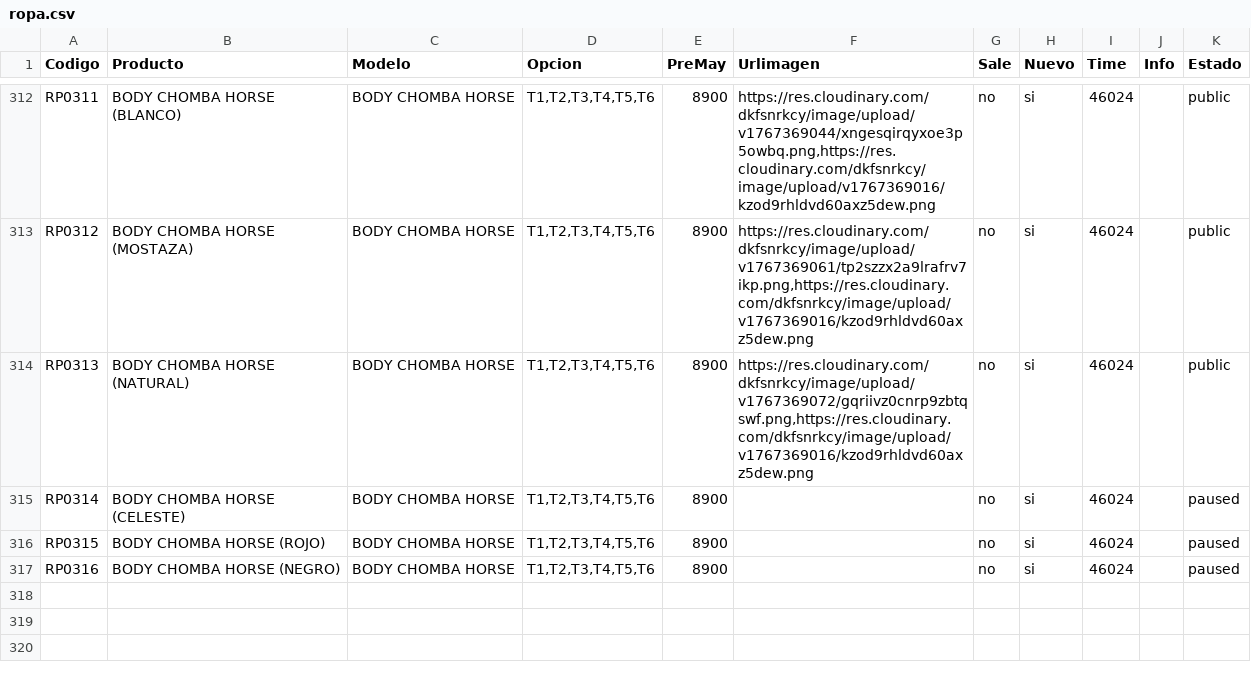
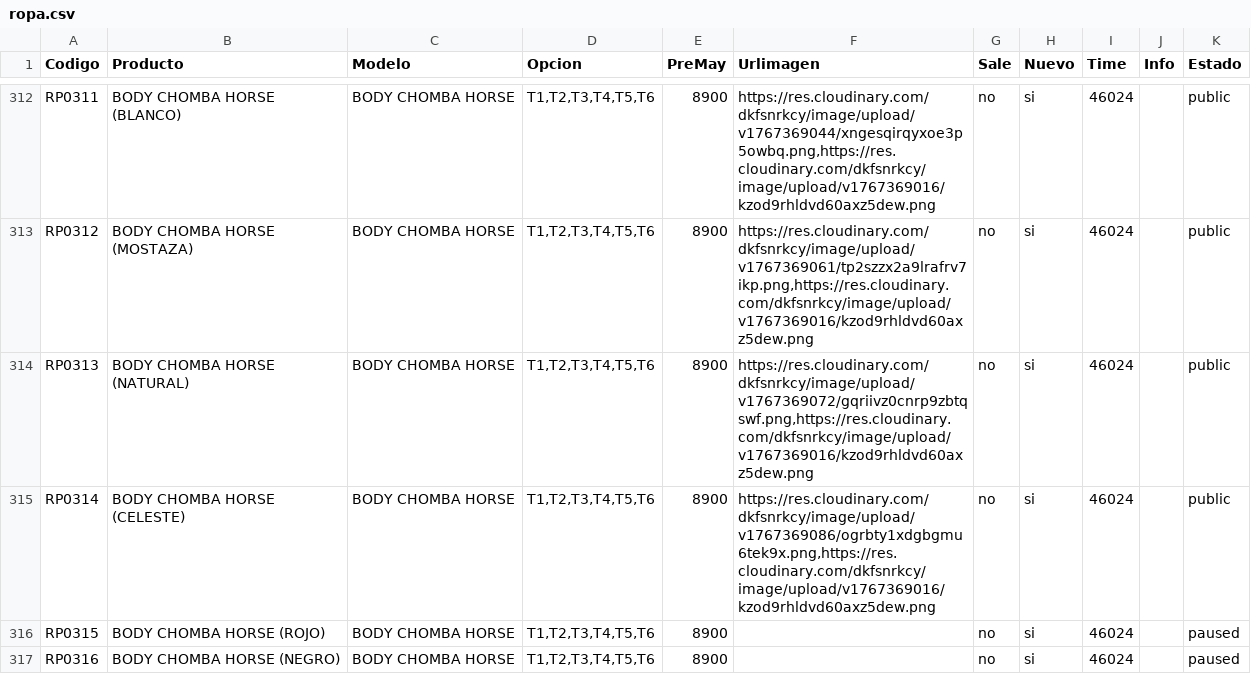
Before and after one commit to Balcaz/verificador-csv, a CSV file: ropa.csv, drawn as a sheet; only a part is shown, gaps mark what is left out.

Commit message:
Actualizo ropa.csv desde UI

```diff
--- a/ropa.csv
+++ b/ropa.csv
@@ -314,3 +314,3 @@ RP0312;BODY CHOMBA HORSE (MOSTAZA);BODY CHOMBA HORSE;T1,T2,T3,T4,T5,T6;8900;http
 RP0313;BODY CHOMBA HORSE (NATURAL);BODY CHOMBA HORSE;T1,T2,T3,T4,T5,T6;8900;https://res.cloudinary.com/dkfsnrkcy/image/upload/v1767369072/gqriivz0cnrp9zbtqswf.png,https://res.cloudinary.com/dkfsnrkcy/image/upload/v1767369016/kzod9rhldvd60axz5dew.png;no;si;46024;;public;
-RP0314;BODY CHOMBA HORSE (CELESTE);BODY CHOMBA HORSE;T1,T2,T3,T4,T5,T6;8900;;no;si;46024;;paused;
+RP0314;BODY CHOMBA HORSE (CELESTE);BODY CHOMBA HORSE;T1,T2,T3,T4,T5,T6;8900;https://res.cloudinary.com/dkfsnrkcy/image/upload/v1767369086/ogrbty1xdgbgmu6tek9x.png,https://res.cloudinary.com/dkfsnrkcy/image/upload/v1767369016/kzod9rhldvd60axz5dew.png;no;si;46024;;public;
 RP0315;BODY CHOMBA HORSE (ROJO);BODY CHOMBA HORSE;T1,T2,T3,T4,T5,T6;8900;;no;si;46024;;paused;
```
